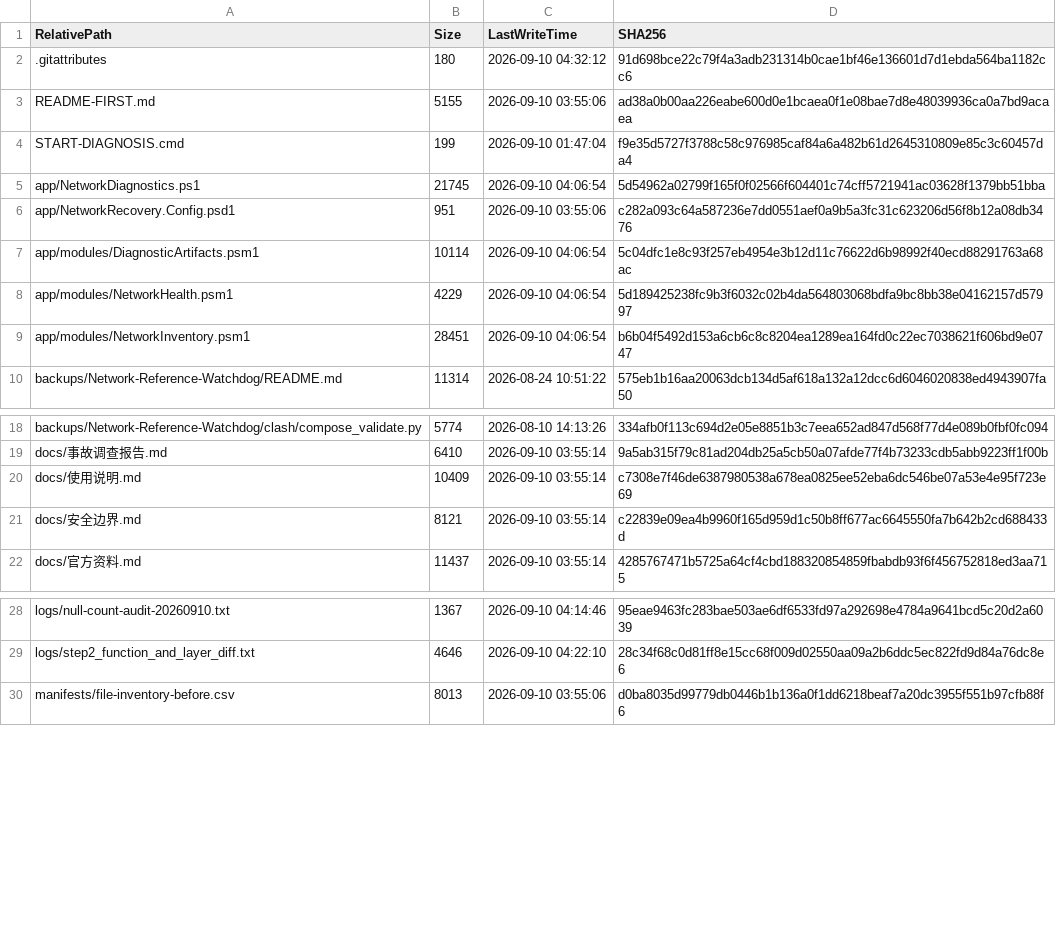
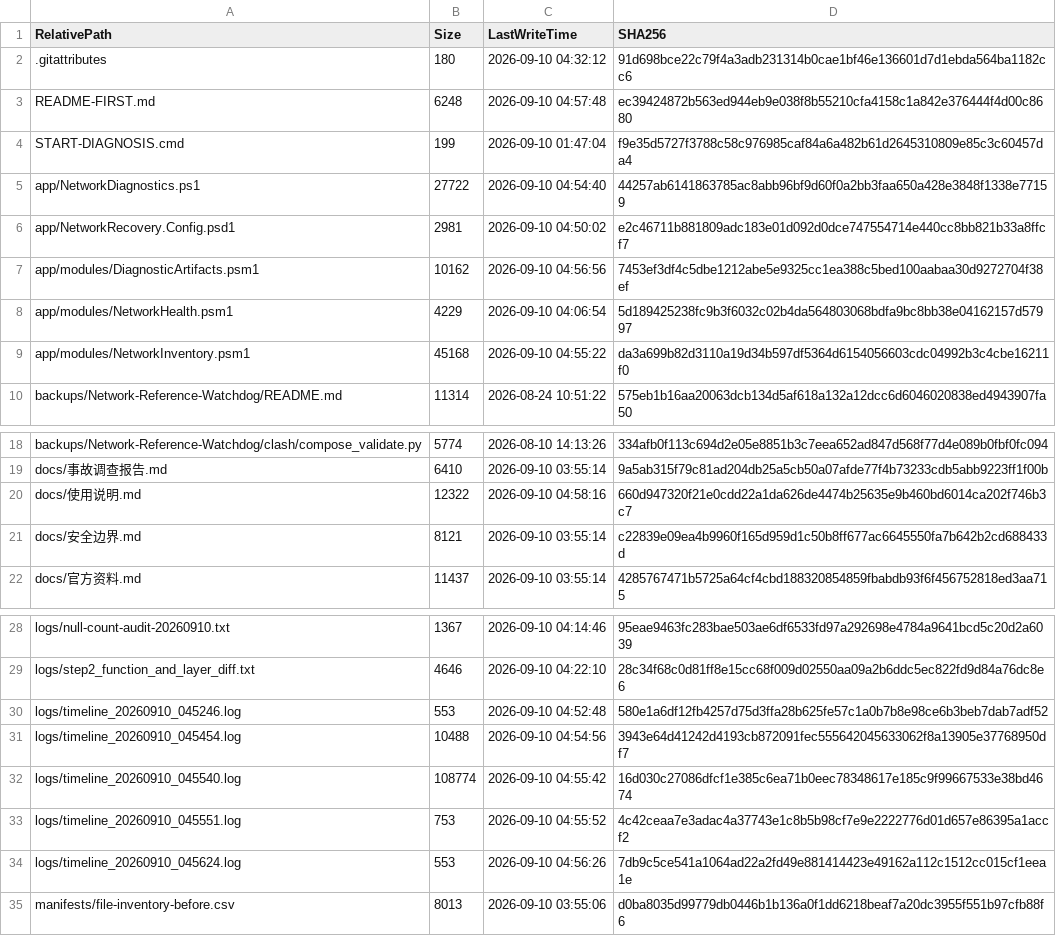
Before and after one commit to aganxiaoxiaoa/network, a CSV file: manifests/file-inventory-after.csv, drawn as a sheet; only a part is shown, gaps mark what is left out.

Commit message:
feat(timeline): 新增断网时间线关联分析只读功能 (Action: Timeline)
- 在 app\modules\NetworkInventory.psm1 中实现 Get-NetworkEventTimeline 只读分析函数
- 三路只读合并分析：WLAN Operational 事件、System 网络 Provider 事件、本机看门狗日志 (可选)
- 自动汇总断开事件、重连失败、动态密钥交换超时、异常 RSSI (255) 及看门狗动作执行情况
- 严格遵循 StrictMode 2.0，SSID/BSSID 及代理节点名称全自动脱敏
- 完整时序表自动落盘至 logs/timeline_*.log，控制台展示汇总与最近 20 条事件流
- 在 app\NetworkDiagnostics.ps1 接入 -Action Timeline 与菜单 [4]
- 更新配置项至 app\NetworkRecovery.Config.psd1，更新 README 与 docs 使用说明
- 同步更新 manifests 清单文件

```diff
--- a/manifests/file-inventory-after.csv
+++ b/manifests/file-inventory-after.csv
@@ -2,9 +2,9 @@ RelativePath,Size,LastWriteTime,SHA256
 .gitattributes,180,2026-09-10 04:32:12,91d698bce22c79f4a3adb231314b0cae1bf46e136601d7d1ebda564ba1182cc6
-README-FIRST.md,5155,2026-09-10 03:55:06,ad38a0b00aa226eabe600d0e1bcaea0f1e08bae7d8e48039936ca0a7bd9acaea
+README-FIRST.md,6248,2026-09-10 04:57:48,ec39424872b563ed944eb9e038f8b55210cfa4158c1a842e376444f4d00c8680
 START-DIAGNOSIS.cmd,199,2026-09-10 01:47:04,f9e35d5727f3788c58c976985caf84a6a482b61d2645310809e85c3c60457da4
-app/NetworkDiagnostics.ps1,21745,2026-09-10 04:06:54,5d54962a02799f165f0f02566f604401c74cff5721941ac03628f1379bb51bba
-app/NetworkRecovery.Config.psd1,951,2026-09-10 03:55:06,c282a093c64a587236e7dd0551aef0a9b5a3fc31c623206d56f8b12a08db3476
-app/modules/DiagnosticArtifacts.psm1,10114,2026-09-10 04:06:54,5c04dfc1e8c93f257eb4954e3b12d11c76622d6b98992f40ecd88291763a68ac
+app/NetworkDiagnostics.ps1,27722,2026-09-10 04:54:40,44257ab6141863785ac8abb96bf9d60f0a2bb3faa650a428e3848f1338e77159
+app/NetworkRecovery.Config.psd1,2981,2026-09-10 04:50:02,e2c46711b881809adc183e01d092d0dce747554714e440cc8bb821b33a8ffcf7
+app/modules/DiagnosticArtifacts.psm1,10162,2026-09-10 04:56:56,7453ef3df4c5dbe1212abe5e9325cc1ea388c5bed100aabaa30d9272704f38ef
 app/modules/NetworkHealth.psm1,4229,2026-09-10 04:06:54,5d189425238fc9b3f6032c02b4da564803068bdfa9bc8bb38e04162157d57997
-app/modules/NetworkInventory.psm1,28451,2026-09-10 04:06:54,b6b04f5492d153a6cb6c8c8204ea1289ea164fd0c22ec7038621f606bd9e0747
+app/modules/NetworkInventory.psm1,45168,2026-09-10 04:55:22,da3a699b82d3110a19d34b597df5364d6154056603cdc04992b3c4cbe16211f0
 backups/Network-Reference-Watchdog/README.md,11314,2026-08-24 10:51:22,575eb1b16aa20063dcb134d5af618a132a12dcc6d6046020838ed4943907fa50
@@ -19,3 +19,3 @@ backups/Network-Reference-Watchdog/clash/compose_validate.py,5774,2026-08-10 14:
 docs/事故调查报告.md,6410,2026-09-10 03:55:14,9a5ab315f79c81ad204db25a5cb50a07afde77f4b73233cdb5abb9223ff1f00b
-docs/使用说明.md,10409,2026-09-10 03:55:14,c7308e7f46de6387980538a678ea0825ee52eba6dc546be07a53e4e95f723e69
+docs/使用说明.md,12322,2026-09-10 04:58:16,660d947320f21e0cdd22a1da626de4474b25635e9b460bd6014ca202f746b3c7
 docs/安全边界.md,8121,2026-09-10 03:55:14,c22839e09ea4b9960f165d959d1c50b8ff677ac6645550fa7b642b2cd688433d
@@ -29,2 +29,7 @@ logs/null-count-audit-20260910.txt,1367,2026-09-10 04:14:46,95eae9463fc283bae503
 logs/step2_function_and_layer_diff.txt,4646,2026-09-10 04:22:10,28c34f68c0d81ff8e15cc68f009d02550aa09a2b6ddc5ec822fd9d84a76dc8e6
+logs/timeline_20260910_045246.log,553,2026-09-10 04:52:48,580e1a6df12fb4257d75d3ffa28b625fe57c1a0b7b8e98ce6b3beb7dab7adf52
+logs/timeline_20260910_045454.log,10488,2026-09-10 04:54:56,3943e64d41242d4193cb872091fec555642045633062f8a13905e37768950df7
+logs/timeline_20260910_045540.log,108774,2026-09-10 04:55:42,16d030c27086dfcf1e385c6ea71b0eec78348617e185c9f99667533e38bd4674
+logs/timeline_20260910_045551.log,753,2026-09-10 04:55:52,4c42ceaa7e3adac4a37743e1c8b5b98cf7e9e2222776d01d657e86395a1accf2
+logs/timeline_20260910_045624.log,553,2026-09-10 04:56:26,7db9c5ce541a1064ad22a2fd49e881414423e49162a112c1512cc015cf1eea1e
 manifests/file-inventory-before.csv,8013,2026-09-10 03:55:06,d0ba8035d99779db0446b1b136a0f1dd6218beaf7a20dc3955f551b97cfb88f6
```
Also changed, not shown: 12 other files.
